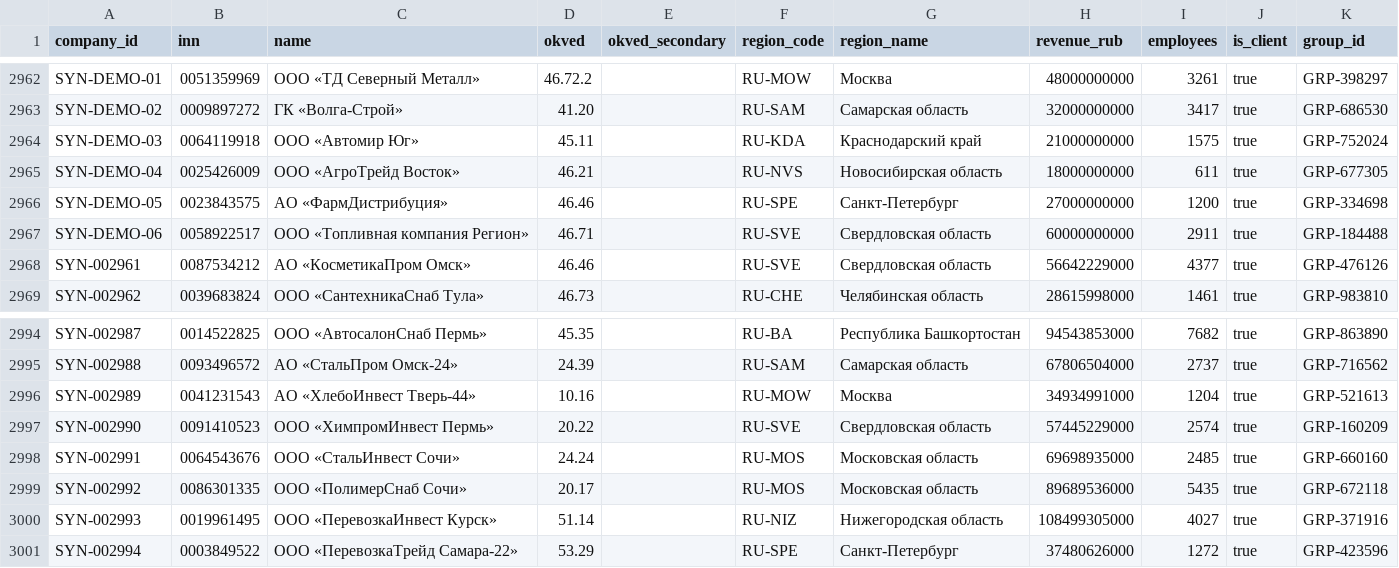
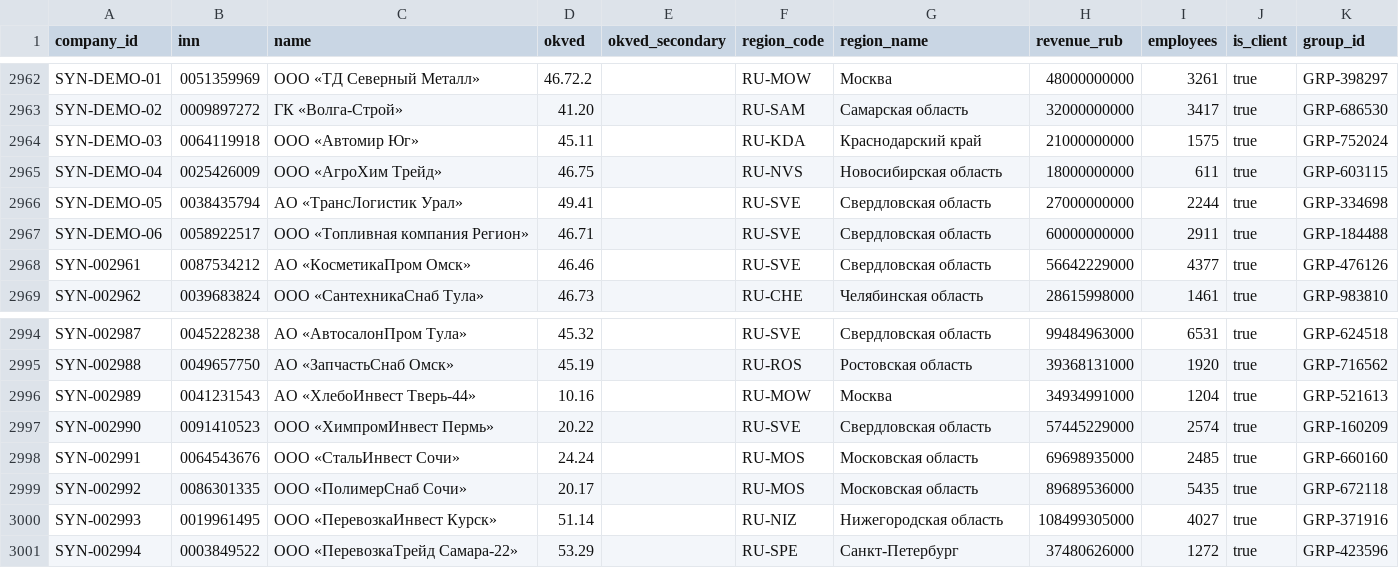
Before and after one commit to nedreyner/alfa-hackathon-2026, a CSV file: data/synthetic/companies.csv, drawn as a sheet; only a part is shown, gaps mark what is left out; the diff covers the shown part only; the diff names each change by its address in the sheet, - before the commit and + after, or states it on an @@ line.

```diff
--- a/data/synthetic/companies.csv
+++ b/data/synthetic/companies.csv
-C2965 (name): ООО «АгроТрейд Восток»
+C2965 (name): ООО «АгроХим Трейд»
-D2965 (okved): 46.21
+D2965 (okved): 46.75
-K2965 (group_id): GRP-677305
+K2965 (group_id): GRP-603115
-B2966 (inn): 0023843575
+B2966 (inn): 0038435794
-C2966 (name): АО «ФармДистрибуция»
+C2966 (name): АО «ТрансЛогистик Урал»
-D2966 (okved): 46.46
+D2966 (okved): 49.41
-F2966 (region_code): RU-SPE
+F2966 (region_code): RU-SVE
-G2966 (region_name): Санкт-Петербург
+G2966 (region_name): Свердловская область
-I2966 (employees): 1200
+I2966 (employees): 2244
-B2994 (inn): 0014522825
+B2994 (inn): 0045228238
-C2994 (name): ООО «АвтосалонСнаб Пермь»
+C2994 (name): АО «АвтосалонПром Тула»
-D2994 (okved): 45.35
+D2994 (okved): 45.32
-F2994 (region_code): RU-BA
+F2994 (region_code): RU-SVE
-G2994 (region_name): Республика Башкортостан
+G2994 (region_name): Свердловская область
-H2994 (revenue_rub): 94543853000
+H2994 (revenue_rub): 99484963000
-I2994 (employees): 7682
+I2994 (employees): 6531
-K2994 (group_id): GRP-863890
+K2994 (group_id): GRP-624518
-B2995 (inn): 0093496572
+B2995 (inn): 0049657750
-C2995 (name): АО «СтальПром Омск-24»
+C2995 (name): АО «ЗапчастьСнаб Омск»
-D2995 (okved): 24.39
+D2995 (okved): 45.19
-F2995 (region_code): RU-SAM
+F2995 (region_code): RU-ROS
-G2995 (region_name): Самарская область
+G2995 (region_name): Ростовская область
-H2995 (revenue_rub): 67806504000
+H2995 (revenue_rub): 39368131000
-I2995 (employees): 2737
+I2995 (employees): 1920
```
Also changed, not shown: 61 edited cells elsewhere in this file, data/synthetic/products.csv, data/synthetic/ved.csv, 24 other files.
